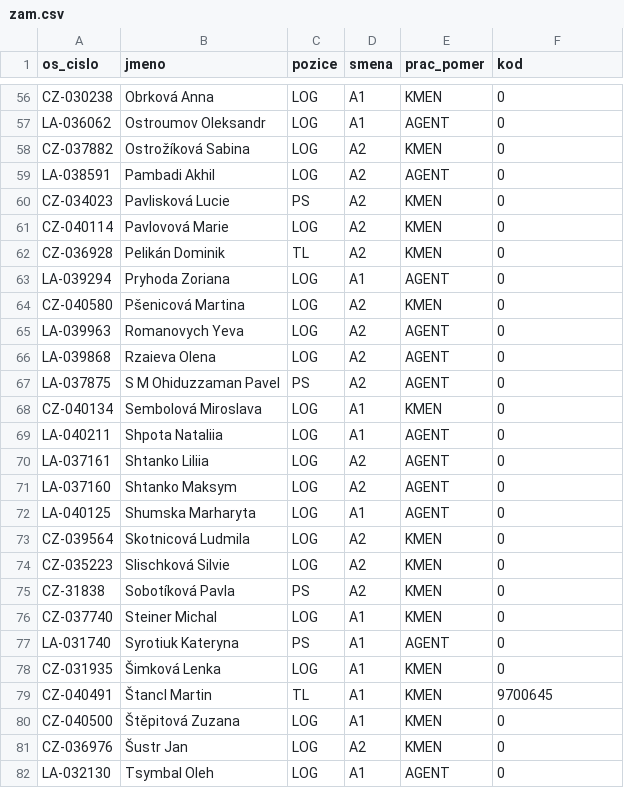
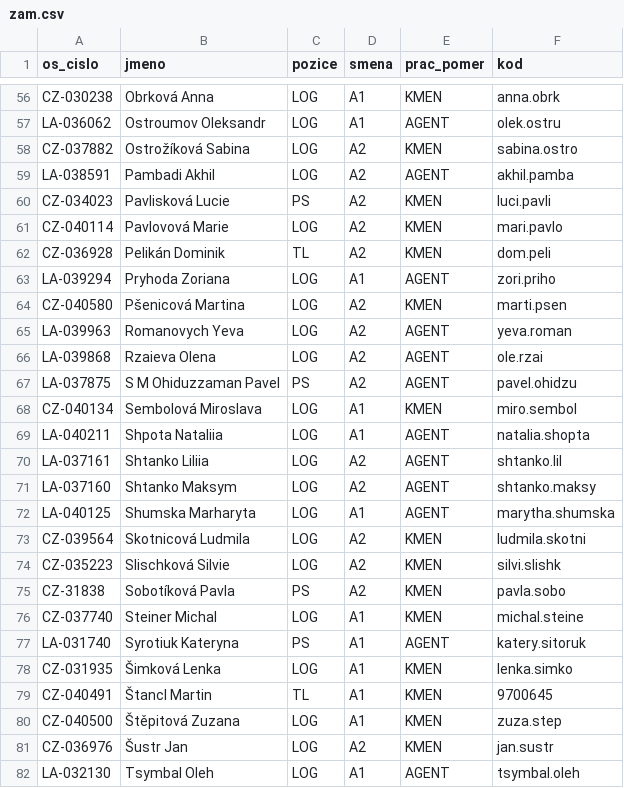
Before and after one commit to ma3too/sport, a CSV file: zam.csv, drawn as a sheet; only a part is shown, gaps mark what is left out; the diff covers the shown part only; the diff names each change by its address in the sheet, - before the commit and + after, or states it on an @@ line.

```diff
--- a/zam.csv
+++ b/zam.csv
-F56 (kod): 0
+F56 (kod): anna.obrk
-F57 (kod): 0
+F57 (kod): olek.ostru
-F58 (kod): 0
+F58 (kod): sabina.ostro
-F59 (kod): 0
+F59 (kod): akhil.pamba
-F60 (kod): 0
+F60 (kod): luci.pavli
-F61 (kod): 0
+F61 (kod): mari.pavlo
-F62 (kod): 0
+F62 (kod): dom.peli
-F63 (kod): 0
+F63 (kod): zori.priho
-F64 (kod): 0
+F64 (kod): marti.psen
-F65 (kod): 0
+F65 (kod): yeva.roman
-F66 (kod): 0
+F66 (kod): ole.rzai
-F67 (kod): 0
+F67 (kod): pavel.ohidzu
-F68 (kod): 0
+F68 (kod): miro.sembol
-F69 (kod): 0
+F69 (kod): natalia.shopta
-F70 (kod): 0
+F70 (kod): shtanko.lil
-F71 (kod): 0
+F71 (kod): shtanko.maksy
-F72 (kod): 0
+F72 (kod): marytha.shumska
-F73 (kod): 0
+F73 (kod): ludmila.skotni
-F74 (kod): 0
+F74 (kod): silvi.slishk
-F75 (kod): 0
+F75 (kod): pavla.sobo
-F76 (kod): 0
+F76 (kod): michal.steine
-F77 (kod): 0
+F77 (kod): katery.sitoruk
-F78 (kod): 0
+F78 (kod): lenka.simko
-F80 (kod): 0
+F80 (kod): zuza.step
-F81 (kod): 0
+F81 (kod): jan.sustr
-F82 (kod): 0
+F82 (kod): tsymbal.oleh
```
Also changed, not shown: 61 edited cells elsewhere in this file.
